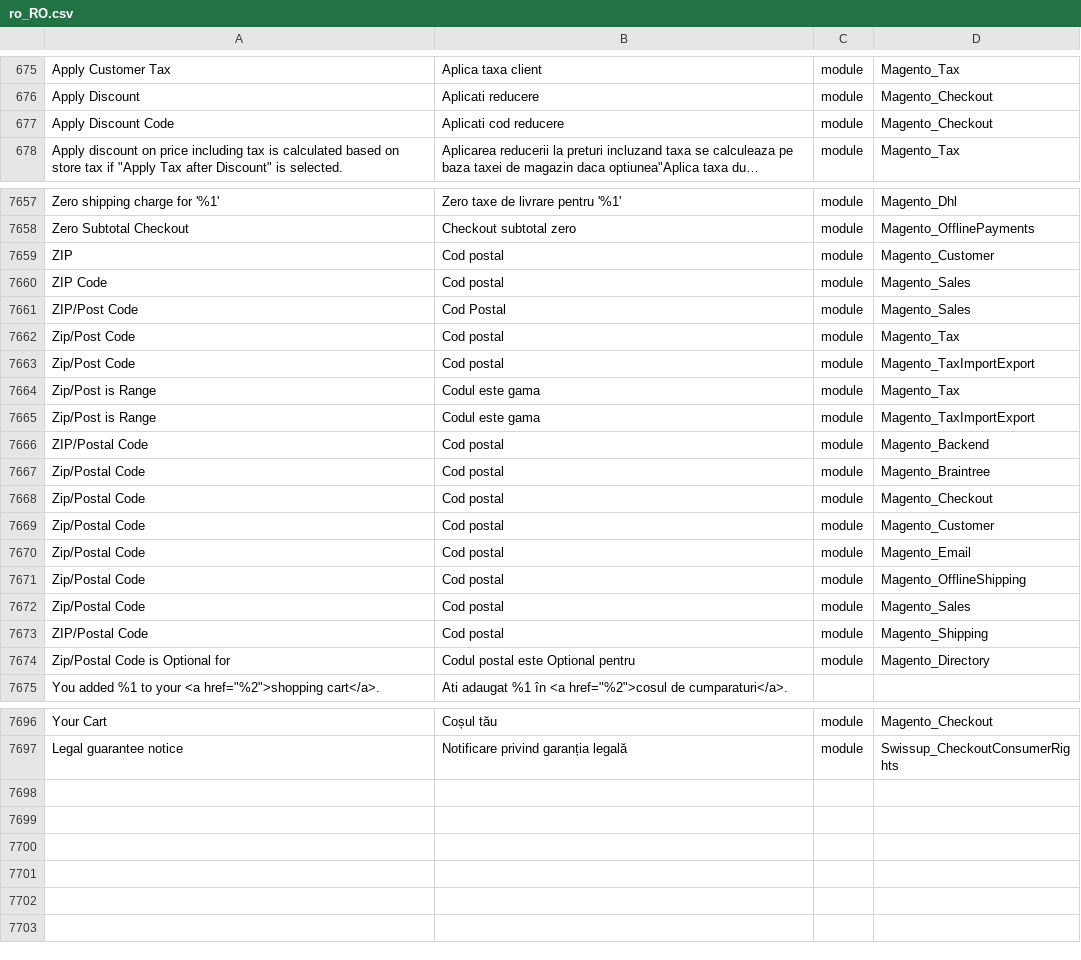
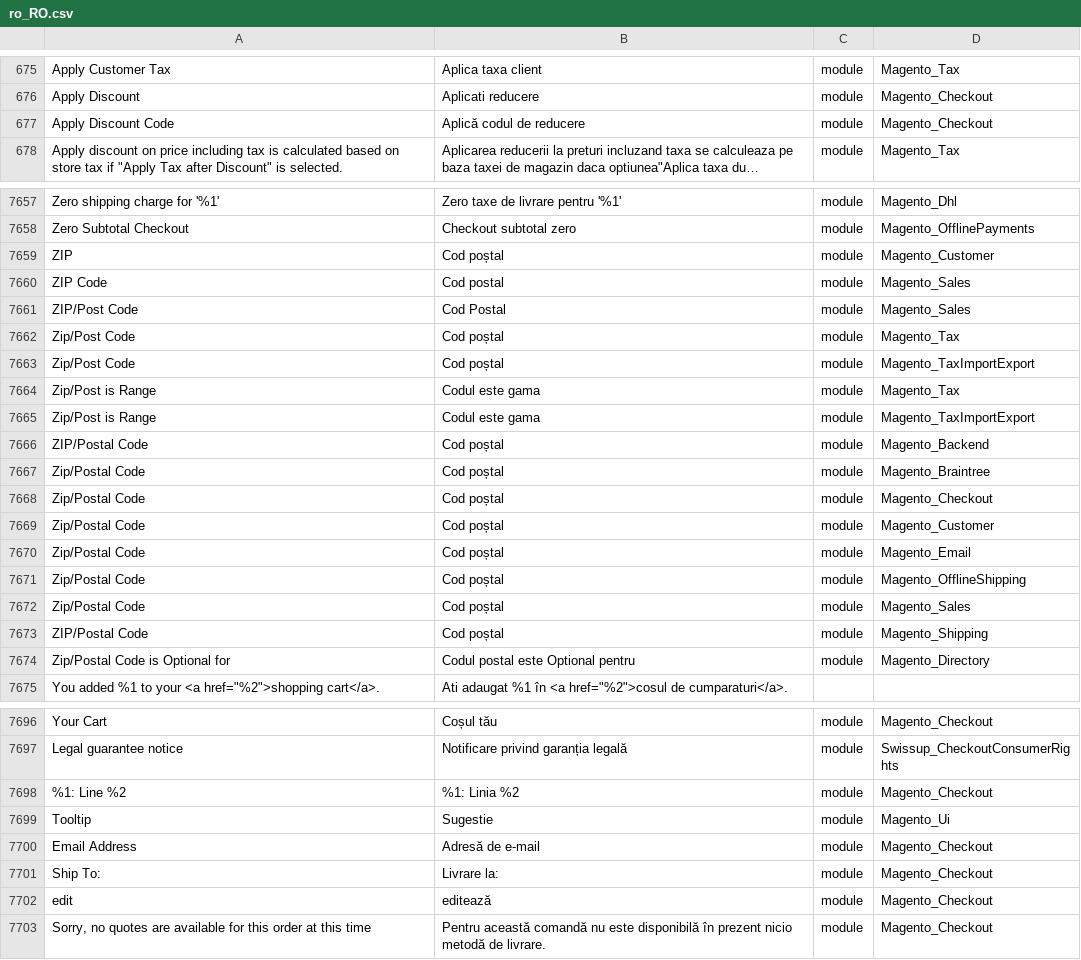
Before and after one commit to aveadev/magento-2-romanian-language-pack, a CSV file: ro_RO.csv, drawn as a sheet; only a part is shown, gaps mark what is left out; long unchanged cells end in …; the diff covers the shown part only; the diff names each change by its address in the sheet, - before the commit and + after, or states it on an @@ line.

```diff
--- a/ro_RO.csv
+++ b/ro_RO.csv
-B677: Aplicati cod reducere
+B677: Aplică codul de reducere
-B7659: Cod postal
+B7659: Cod poștal
-B7662:B7663: Cod postal
+B7662:B7663: Cod poștal
-B7666:B7673: Cod postal
+B7666:B7673: Cod poștal
+row 7698: %1: Line %2 | %1: Linia %2 | module | Magento_Checkout
+row 7699: Tooltip | Sugestie | module | Magento_Ui
+row 7700: Email Address | Adresă de e-mail | module | Magento_Checkout
+row 7701: Ship To: | Livrare la: | module | Magento_Checkout
+row 7702: edit | editează | module | Magento_Checkout
+row 7703: Sorry, no quotes are available for this order at this time | Pentru această comandă nu este disponibilă în prezent nicio metodă de livrare. | module | Magento_Checkout
```
Also changed, not shown: 56 edited cells elsewhere in this file.
